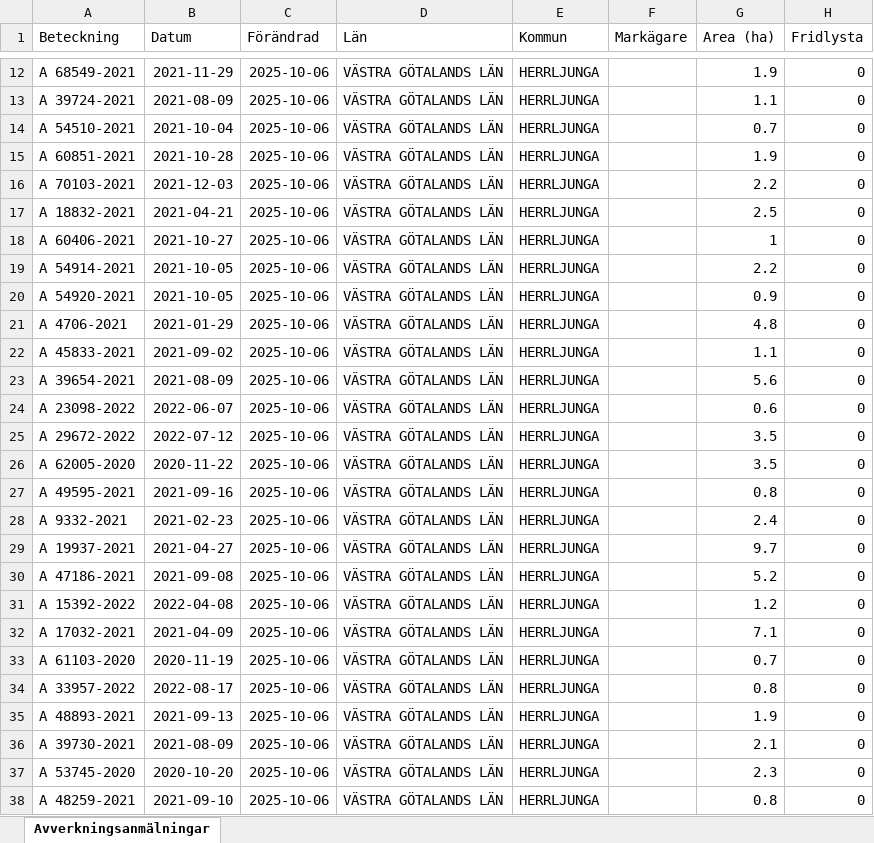
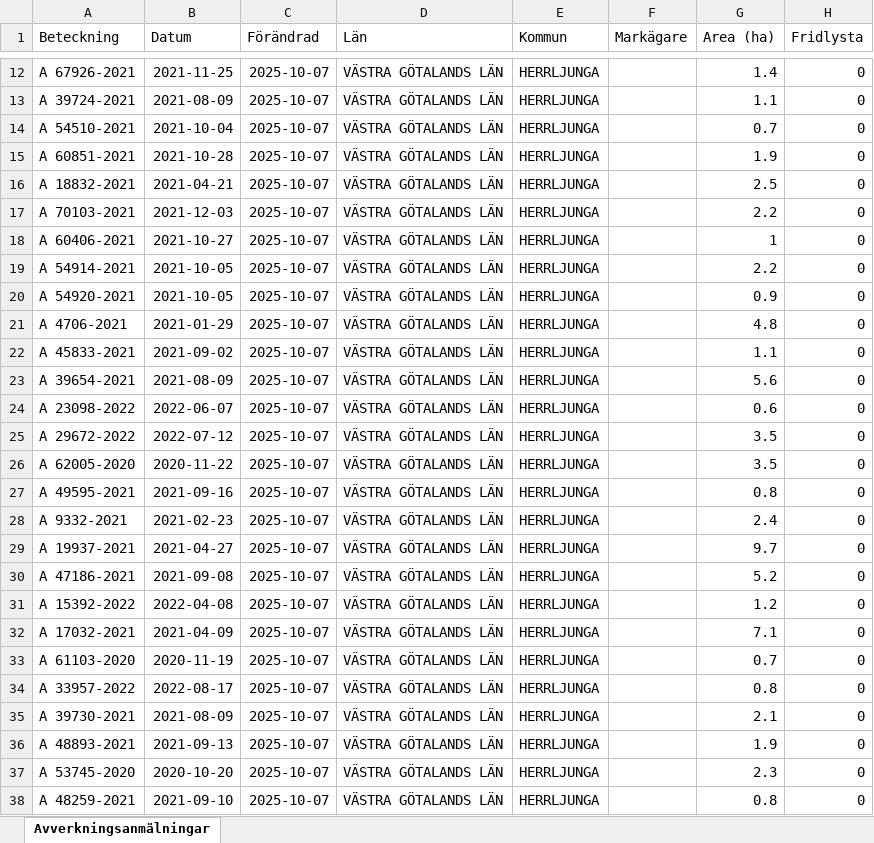
Before and after one commit to klasma/Logging_1466, an Excel workbook: Översikt HERRLJUNGA.xlsx, sheet Avverkningsanmälningar, drawn as a sheet; only a part is shown, gaps mark what is left out; values as stored, in another font and other column widths than the file's, no borders; the diff covers the shown part only; the diff names each change by its address in the sheet, - before the commit and + after, or states it on an @@ line.

```diff
--- a/Översikt HERRLJUNGA.xlsx (sheet Avverkningsanmälningar)
+++ b/Översikt HERRLJUNGA.xlsx (sheet Avverkningsanmälningar)
-A12 (Beteckning): A 68549-2021
+A12 (Beteckning): A 67926-2021
-B12 (Datum): 2021-11-29
+B12 (Datum): 2021-11-25
-C12:C38 (Förändrad): 2025-10-06
+C12:C38 (Förändrad): 2025-10-07
-G12 (Area (ha)): 1.9
+G12 (Area (ha)): 1.4
-A16 (Beteckning): A 70103-2021
+A16 (Beteckning): A 18832-2021
-B16 (Datum): 2021-12-03
+B16 (Datum): 2021-04-21
-G16 (Area (ha)): 2.2
+G16 (Area (ha)): 2.5
-A17 (Beteckning): A 18832-2021
+A17 (Beteckning): A 70103-2021
-B17 (Datum): 2021-04-21
+B17 (Datum): 2021-12-03
-G17 (Area (ha)): 2.5
+G17 (Area (ha)): 2.2
-A35 (Beteckning): A 48893-2021
+A35 (Beteckning): A 39730-2021
-B35 (Datum): 2021-09-13
+B35 (Datum): 2021-08-09
-G35 (Area (ha)): 1.9
+G35 (Area (ha)): 2.1
-A36 (Beteckning): A 39730-2021
+A36 (Beteckning): A 48893-2021
-B36 (Datum): 2021-08-09
+B36 (Datum): 2021-09-13
-G36 (Area (ha)): 2.1
+G36 (Area (ha)): 1.9
```
Also changed, not shown: 1595 edited cells elsewhere in this sheet, artfynd/A 15042-2024 artfynd.xlsx, artfynd/A 19923-2025 artfynd.xlsx, 24 other files.
